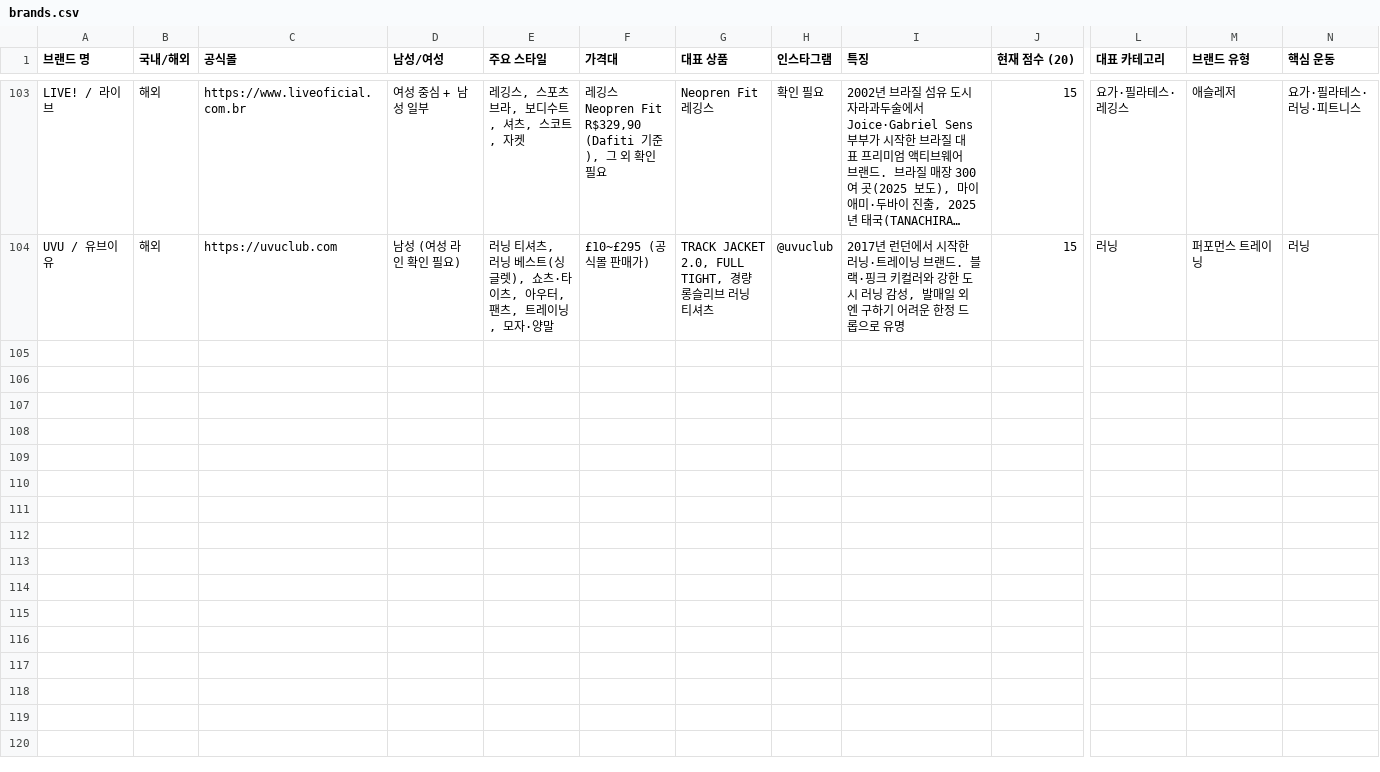
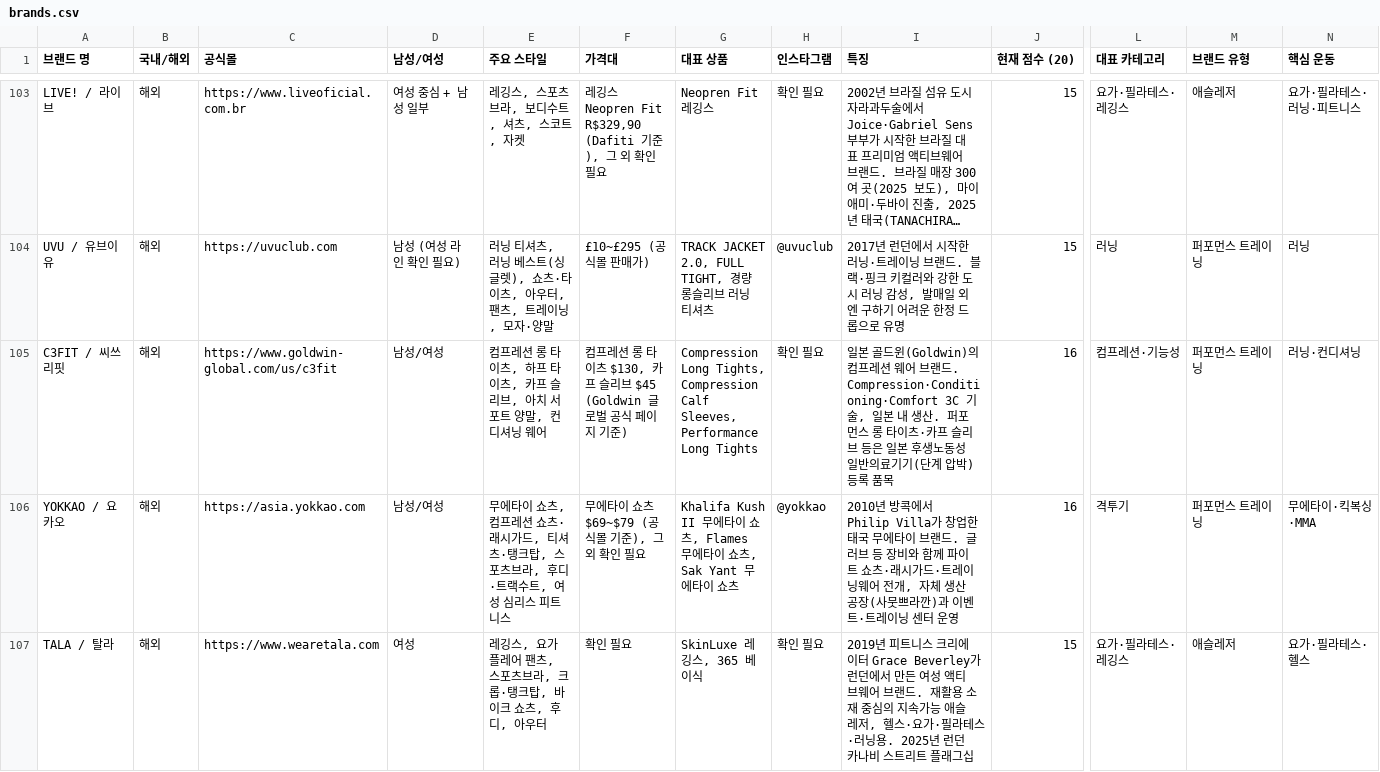
Before and after one commit to gymbasecamp/gymbasecamp-site, a CSV file: site/data/brands.csv, drawn as a sheet; only a part is shown, gaps mark what is left out; long unchanged cells end in …; rows hold the shown columns only; the diff names each change by its address in the sheet, - before the commit and + after, or states it on an @@ line.

```diff
--- a/site/data/brands.csv
+++ b/site/data/brands.csv
+row 105: C3FIT / 씨쓰리핏 | 해외 | https://www.goldwin-global.com/us/c3fit | 남성/여성 | 컴프레션 롱 타이츠, 하프 타이츠, 카프 슬리브, 아치 서포트 양말, 컨디셔닝 웨어 | 컴프레션 롱 타이츠 $130, 카프 슬리브 $45 (Goldwin 글로벌 공식 페이지 기준) | Compression Long Tights, Compression Calf Sleeves, Performance Long Tights | 확인 필요 | 일본 골드윈(Goldwin)의 컴프레션 웨어 브랜드. Compression·Conditioning·Comfort 3C 기술, 일본 내 생산. 퍼포먼스 롱 타이츠·카프 슬리브 등은 일본 후생노동성 일반의료기기(단계 압박) 등록 품목 | 16 | 컴프레션·기능성 | 퍼포먼스 트레이닝 | 러닝·컨디셔닝
+row 106: YOKKAO / 요카오 | 해외 | https://asia.yokkao.com | 남성/여성 | 무에타이 쇼츠, 컴프레션 쇼츠·래시가드, 티셔츠·탱크탑, 스포츠브라, 후디·트랙수트, 여성 심리스 피트니스 | 무에타이 쇼츠 $69~$79 (공식몰 기준), 그 외 확인 필요 | Khalifa Kush II 무에타이 쇼츠, Flames 무에타이 쇼츠, Sak Yant 무에타이 쇼츠 | @yokkao | 2010년 방콕에서 Philip Villa가 창업한 태국 무에타이 브랜드. 글러브 등 장비와 함께 파이트 쇼츠·래시가드·트레이닝웨어 전개, 자체 생산 공장(사뭇쁘라깐)과 이벤트·트레이닝 센터 운영 | 16 | 격투기 | 퍼포먼스 트레이닝 | 무에타이·킥복싱·MMA
+row 107: TALA / 탈라 | 해외 | https://www.wearetala.com | 여성 | 레깅스, 요가 플레어 팬츠, 스포츠브라, 크롭·탱크탑, 바이크 쇼츠, 후디, 아우터 | 확인 필요 | SkinLuxe 레깅스, 365 베이식 | 확인 필요 | 2019년 피트니스 크리에이터 Grace Beverley가 런던에서 만든 여성 액티브웨어 브랜드. 재활용 소재 중심의 지속가능 애슬레저, 헬스·요가·필라테스·러닝용. 2025년 런던 카나비 스트리트 플래그십 | 15 | 요가·필라테스·레깅스 | 애슬레저 | 요가·필라테스·헬스
```
Also changed, not shown: 2 other files.
